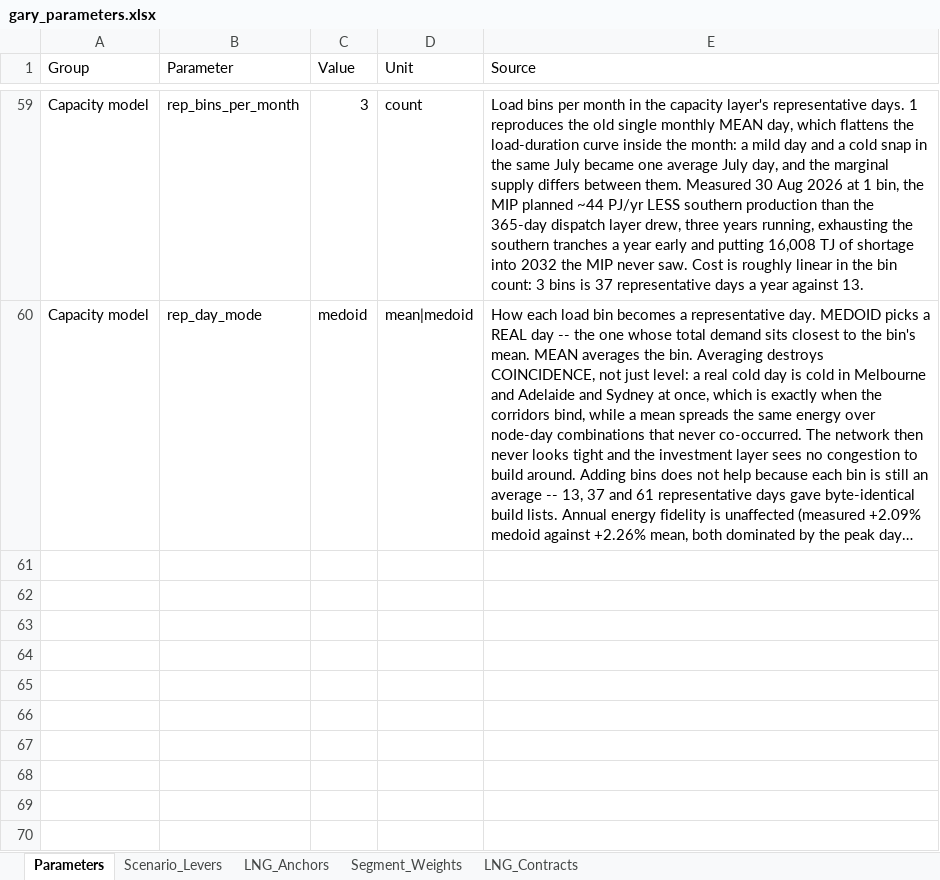
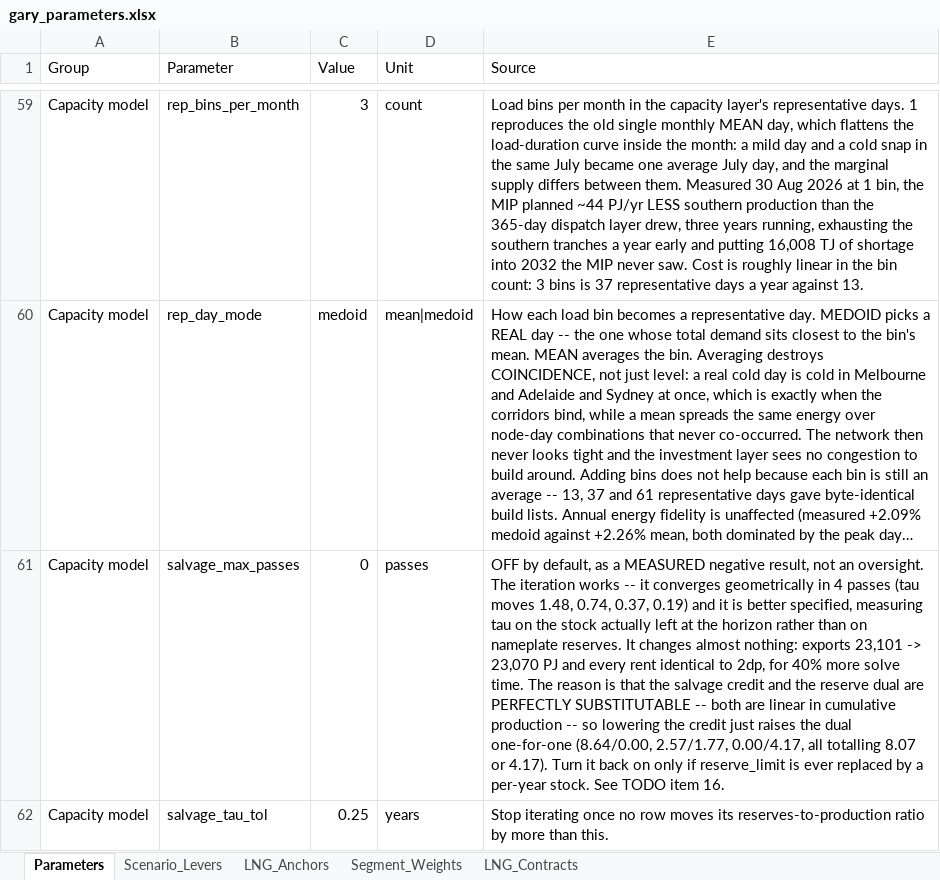
Before and after one commit to mhs795/GARY-gas-allocation-and-regional-yield, an Excel workbook: src/data/gary_parameters.xlsx, sheet Parameters, drawn as a sheet; only a part is shown, gaps mark what is left out; long unchanged cells end in …; values as stored, in another font and other column widths than the file's, no borders; the diff names each change by its address in the sheet, - before the commit and + after, or states it on an @@ line.

```diff
--- a/src/data/gary_parameters.xlsx (sheet Parameters)
+++ b/src/data/gary_parameters.xlsx (sheet Parameters)
+row 61: Capacity model | salvage_max_passes | 0 | passes | OFF by default, as a MEASURED negative result, not an oversight. The iteration works -- it converges geometrically in 4 passes (tau moves 1.48, 0.74, 0.37, 0.19) and it is better specified, measuring tau on the stock actually left at the horizon rather than on nameplate reserves. It changes almost nothing: exports 23,101 -> 23,070 PJ and every rent identical to 2dp, for 40% more solve time. The reason is that the salvage credit and the reserve dual are PERFECTLY SUBSTITUTABLE -- both are linear in cumulative production -- so lowering the credit just raises the dual one-for-one (8.64/0.00, 2.57/1.77, 0.00/4.17, all totalling 8.07 or 4.17). Turn it back on only if reserve_limit is ever replaced by a per-year stock. See TODO item 16.
+row 62: Capacity model | salvage_tau_tol | 0.25 | years | Stop iterating once no row moves its reserves-to-production ratio by more than this.
```
Also changed, not shown: output/domestic_price_summary.xlsx, 5 other files.
